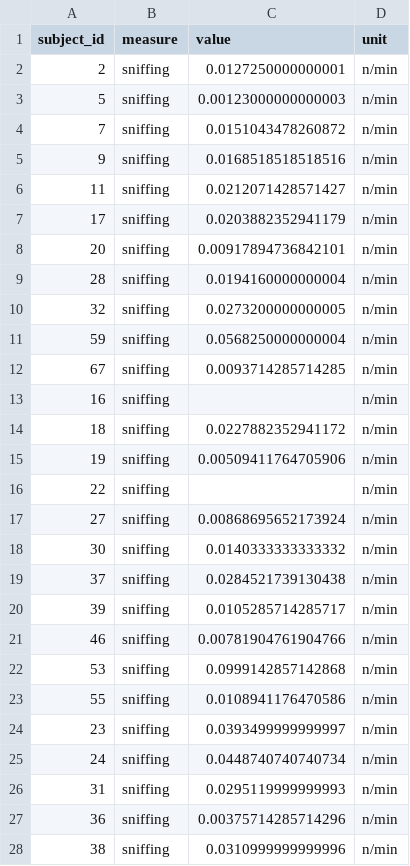
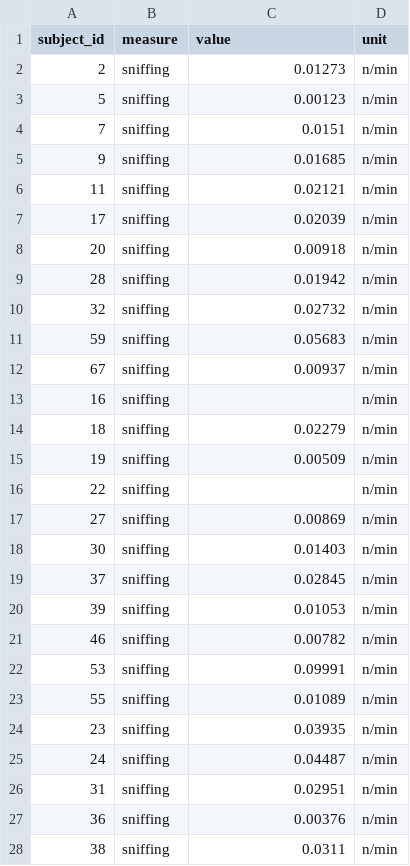
Before and after one commit to remicorne/phd, a CSV file: module/example_project/tcb2_fake_behavior_data.csv, drawn as a sheet; only a part is shown; the diff covers the shown part only.

```diff
--- a/module/example_project/tcb2_fake_behavior_data.csv
+++ b/module/example_project/tcb2_fake_behavior_data.csv
@@ -1,28 +1,28 @@
 subject_id,measure,value,unit
-2,sniffing,0.0127250000000001,n/min
-5,sniffing,0.00123000000000003,n/min
-7,sniffing,0.0151043478260872,n/min
-9,sniffing,0.0168518518518516,n/min
-11,sniffing,0.0212071428571427,n/min
-17,sniffing,0.0203882352941179,n/min
-20,sniffing,0.00917894736842101,n/min
-28,sniffing,0.0194160000000004,n/min
-32,sniffing,0.0273200000000005,n/min
-59,sniffing,0.0568250000000004,n/min
-67,sniffing,0.0093714285714285,n/min
+2,sniffing,0.01273,n/min
+5,sniffing,0.00123,n/min
+7,sniffing,0.0151,n/min
+9,sniffing,0.01685,n/min
+11,sniffing,0.02121,n/min
+17,sniffing,0.02039,n/min
+20,sniffing,0.00918,n/min
+28,sniffing,0.01942,n/min
+32,sniffing,0.02732,n/min
+59,sniffing,0.05683,n/min
+67,sniffing,0.00937,n/min
 16,sniffing,,n/min
-18,sniffing,0.0227882352941172,n/min
-19,sniffing,0.00509411764705906,n/min
+18,sniffing,0.02279,n/min
+19,sniffing,0.00509,n/min
 22,sniffing,,n/min
-27,sniffing,0.00868695652173924,n/min
-30,sniffing,0.0140333333333332,n/min
-37,sniffing,0.0284521739130438,n/min
-39,sniffing,0.0105285714285717,n/min
-46,sniffing,0.00781904761904766,n/min
-53,sniffing,0.0999142857142868,n/min
-55,sniffing,0.0108941176470586,n/min
-23,sniffing,0.0393499999999997,n/min
-24,sniffing,0.0448740740740734,n/min
-31,sniffing,0.0295119999999993,n/min
-36,sniffing,0.00375714285714296,n/min
-38,sniffing,0.0310999999999996,n/min
+27,sniffing,0.00869,n/min
+30,sniffing,0.01403,n/min
+37,sniffing,0.02845,n/min
+39,sniffing,0.01053,n/min
+46,sniffing,0.00782,n/min
+53,sniffing,0.09991,n/min
+55,sniffing,0.01089,n/min
+23,sniffing,0.03935,n/min
+24,sniffing,0.04487,n/min
+31,sniffing,0.02951,n/min
+36,sniffing,0.00376,n/min
+38,sniffing,0.0311,n/min
```
Also changed, not shown: 56 edited cells elsewhere in this file, 32 other files.
